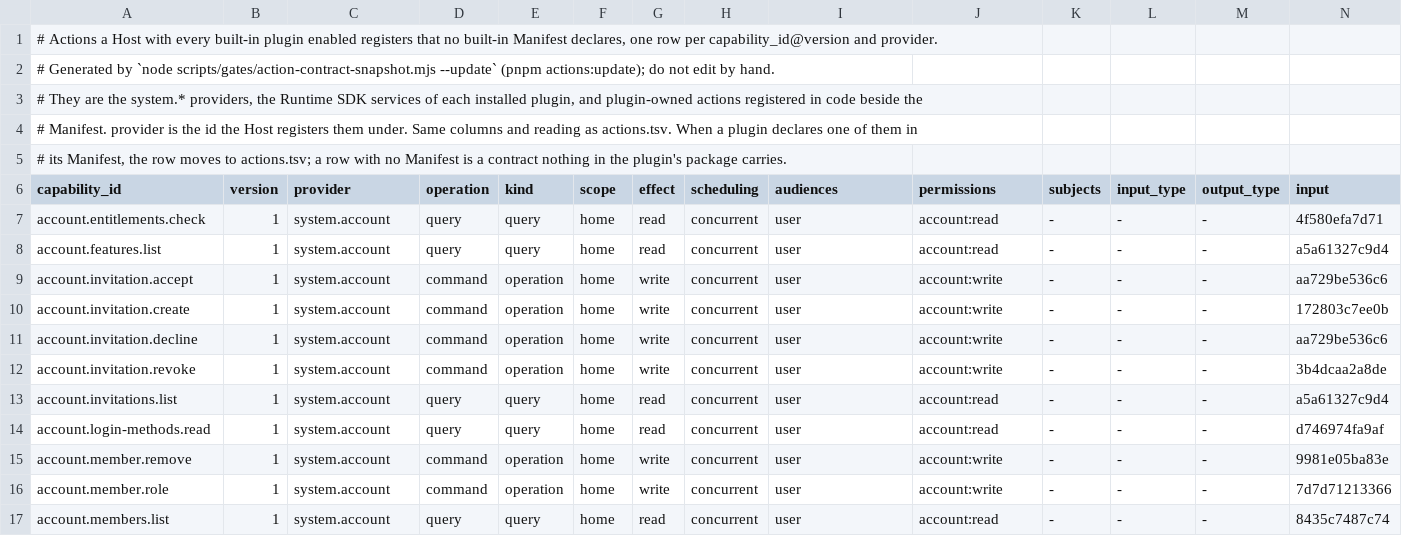
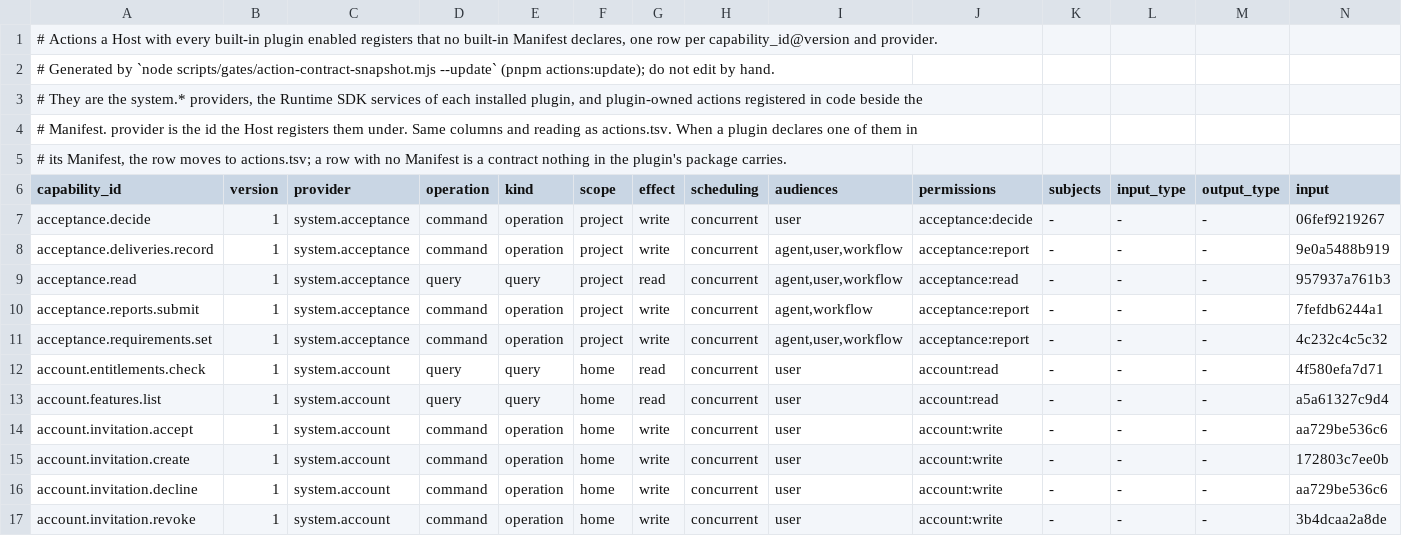
Before and after one commit to molis-ai/molis-work, a TSV file: tooling/gates/actions/host-actions.tsv, drawn as a sheet; only a part is shown; the shorter side is filled out with more unchanged rows; rows hold the shown columns only; the diff names each change by its address in the sheet, - before the commit and + after, or states it on an @@ line.

```diff
--- a/tooling/gates/actions/host-actions.tsv
+++ b/tooling/gates/actions/host-actions.tsv
+row 7: acceptance.decide | 1 | system.acceptance | command | operation | project | write | concurrent | user | acceptance:decide | - | - | - | 06fef9219267
+row 8: acceptance.deliveries.record | 1 | system.acceptance | command | operation | project | write | concurrent | agent,user,workflow | acceptance:report | - | - | - | 9e0a5488b919
+row 9: acceptance.read | 1 | system.acceptance | query | query | project | read | concurrent | agent,user,workflow | acceptance:read | - | - | - | 957937a761b3
+row 10: acceptance.reports.submit | 1 | system.acceptance | command | operation | project | write | concurrent | agent,workflow | acceptance:report | - | - | - | 7fefdb6244a1
+row 11: acceptance.requirements.set | 1 | system.acceptance | command | operation | project | write | concurrent | agent,user,workflow | acceptance:report | - | - | - | 4c232c4c5c32
```
Also changed, not shown: tooling/gates/schemas/stores.tsv, 33 other files.
